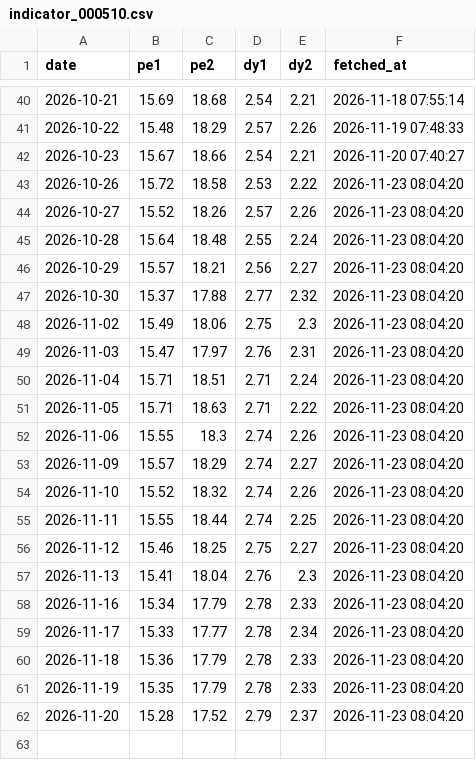
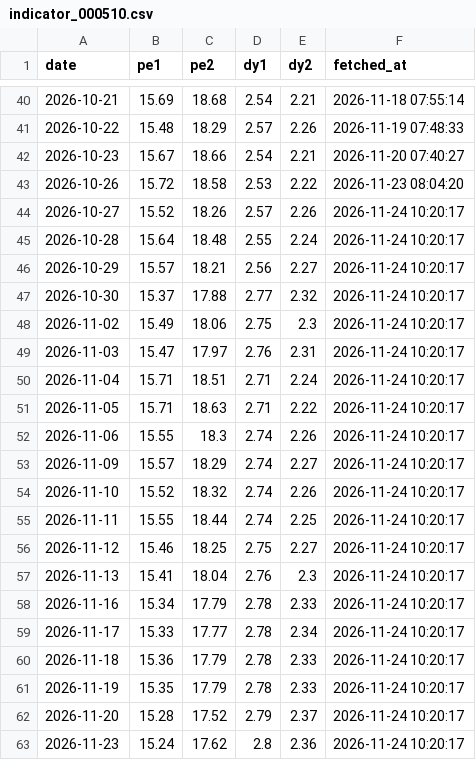
Before and after one commit to conan841120-cmyk/index-valuation-board, a CSV file: data/official_snapshots/indicator_000510.csv, drawn as a sheet; only a part is shown, gaps mark what is left out.

```diff
--- a/data/official_snapshots/indicator_000510.csv
+++ b/data/official_snapshots/indicator_000510.csv
@@ -43,20 +43,21 @@ date,pe1,pe2,dy1,dy2,fetched_at
 2026-10-26,15.72,18.58,2.53,2.22,2026-11-23 08:04:20
-2026-10-27,15.52,18.26,2.57,2.26,2026-11-23 08:04:20
-2026-10-28,15.64,18.48,2.55,2.24,2026-11-23 08:04:20
-2026-10-29,15.57,18.21,2.56,2.27,2026-11-23 08:04:20
-2026-10-30,15.37,17.88,2.77,2.32,2026-11-23 08:04:20
-2026-11-02,15.49,18.06,2.75,2.3,2026-11-23 08:04:20
-2026-11-03,15.47,17.97,2.76,2.31,2026-11-23 08:04:20
-2026-11-04,15.71,18.51,2.71,2.24,2026-11-23 08:04:20
-2026-11-05,15.71,18.63,2.71,2.22,2026-11-23 08:04:20
-2026-11-06,15.55,18.3,2.74,2.26,2026-11-23 08:04:20
-2026-11-09,15.57,18.29,2.74,2.27,2026-11-23 08:04:20
-2026-11-10,15.52,18.32,2.74,2.26,2026-11-23 08:04:20
-2026-11-11,15.55,18.44,2.74,2.25,2026-11-23 08:04:20
-2026-11-12,15.46,18.25,2.75,2.27,2026-11-23 08:04:20
-2026-11-13,15.41,18.04,2.76,2.3,2026-11-23 08:04:20
-2026-11-16,15.34,17.79,2.78,2.33,2026-11-23 08:04:20
-2026-11-17,15.33,17.77,2.78,2.34,2026-11-23 08:04:20
-2026-11-18,15.36,17.79,2.78,2.33,2026-11-23 08:04:20
-2026-11-19,15.35,17.79,2.78,2.33,2026-11-23 08:04:20
-2026-11-20,15.28,17.52,2.79,2.37,2026-11-23 08:04:20
+2026-10-27,15.52,18.26,2.57,2.26,2026-11-24 10:20:17
+2026-10-28,15.64,18.48,2.55,2.24,2026-11-24 10:20:17
+2026-10-29,15.57,18.21,2.56,2.27,2026-11-24 10:20:17
+2026-10-30,15.37,17.88,2.77,2.32,2026-11-24 10:20:17
+2026-11-02,15.49,18.06,2.75,2.3,2026-11-24 10:20:17
+2026-11-03,15.47,17.97,2.76,2.31,2026-11-24 10:20:17
+2026-11-04,15.71,18.51,2.71,2.24,2026-11-24 10:20:17
+2026-11-05,15.71,18.63,2.71,2.22,2026-11-24 10:20:17
+2026-11-06,15.55,18.3,2.74,2.26,2026-11-24 10:20:17
+2026-11-09,15.57,18.29,2.74,2.27,2026-11-24 10:20:17
+2026-11-10,15.52,18.32,2.74,2.26,2026-11-24 10:20:17
+2026-11-11,15.55,18.44,2.74,2.25,2026-11-24 10:20:17
+2026-11-12,15.46,18.25,2.75,2.27,2026-11-24 10:20:17
+2026-11-13,15.41,18.04,2.76,2.3,2026-11-24 10:20:17
+2026-11-16,15.34,17.79,2.78,2.33,2026-11-24 10:20:17
+2026-11-17,15.33,17.77,2.78,2.34,2026-11-24 10:20:17
+2026-11-18,15.36,17.79,2.78,2.33,2026-11-24 10:20:17
+2026-11-19,15.35,17.79,2.78,2.33,2026-11-24 10:20:17
+2026-11-20,15.28,17.52,2.79,2.37,2026-11-24 10:20:17
+2026-11-23,15.24,17.62,2.8,2.36,2026-11-24 10:20:17
```
Also changed, not shown: data/official_snapshots/indicator_000922.csv, data/official_snapshots/indicator_H30269.csv, 6 other files.
